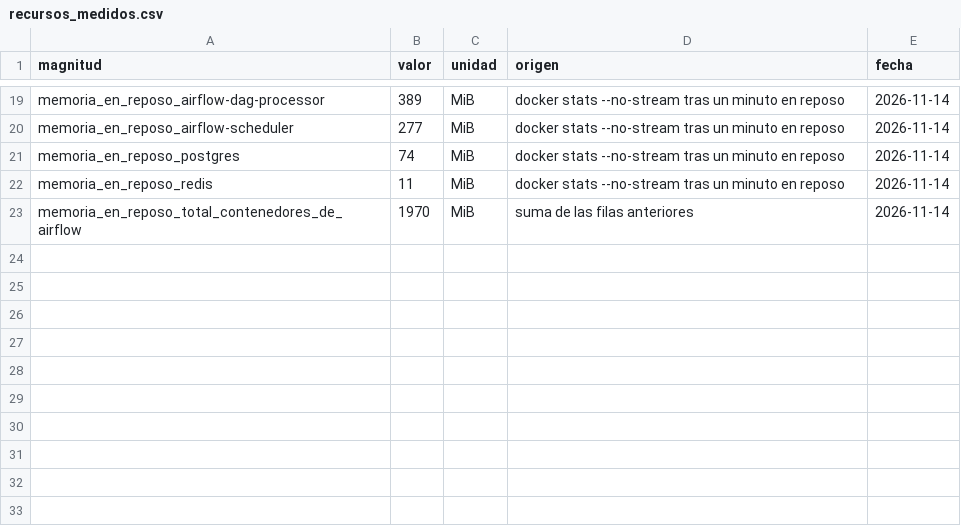
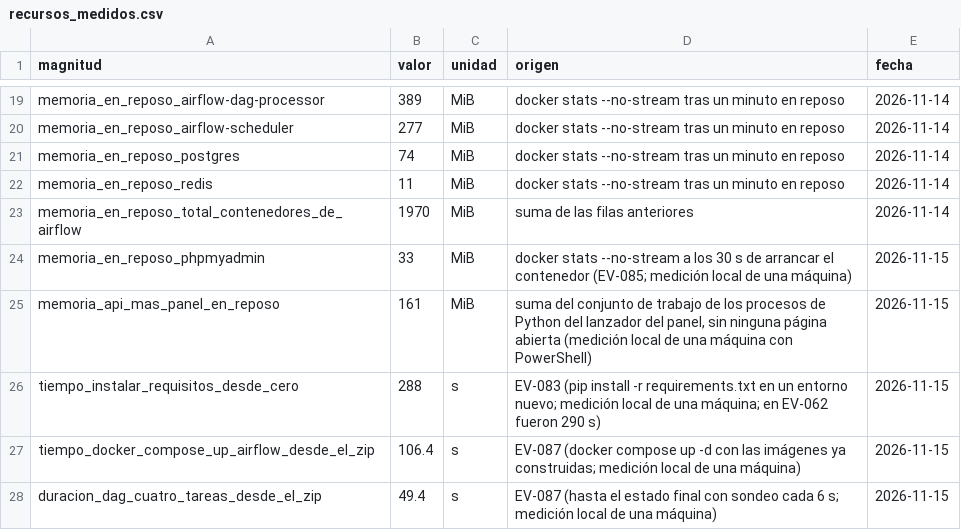
Before and after one commit to DanielAlxzBrand/etl-sismo-cali-2026, a CSV file: docs/finanzas/recursos_medidos.csv, drawn as a sheet; only a part is shown, gaps mark what is left out.

```diff
--- a/docs/finanzas/recursos_medidos.csv
+++ b/docs/finanzas/recursos_medidos.csv
@@ -23 +23,6 @@ memoria_en_reposo_redis,11,MiB,docker stats --no-stream tras un minuto en reposo
 memoria_en_reposo_total_contenedores_de_airflow,1970,MiB,suma de las filas anteriores,2026-11-14
+memoria_en_reposo_phpmyadmin,33,MiB,"docker stats --no-stream a los 30 s de arrancar el contenedor (EV-085; medición local de una máquina)",2026-11-15
+memoria_api_mas_panel_en_reposo,161,MiB,"suma del conjunto de trabajo de los procesos de Python del lanzador del panel, sin ninguna página abierta (medición local de una máquina con PowerShell)",2026-11-15
+tiempo_instalar_requisitos_desde_cero,288,s,"EV-083 (pip install -r requirements.txt en un entorno nuevo; medición local de una máquina; en EV-062 fueron 290 s)",2026-11-15
+tiempo_docker_compose_up_airflow_desde_el_zip,106.4,s,"EV-087 (docker compose up -d con las imágenes ya construidas; medición local de una máquina)",2026-11-15
+duracion_dag_cuatro_tareas_desde_el_zip,49.4,s,"EV-087 (hasta el estado final con sondeo cada 6 s; medición local de una máquina)",2026-11-15
```
Also changed, not shown: 11 other files.
